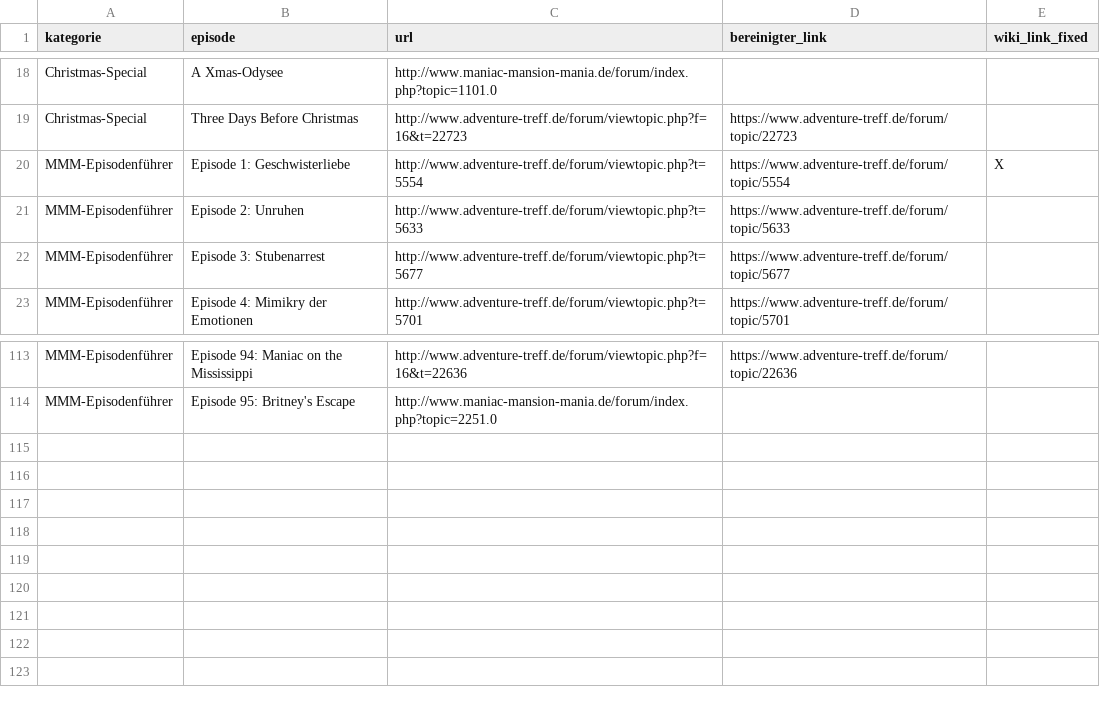
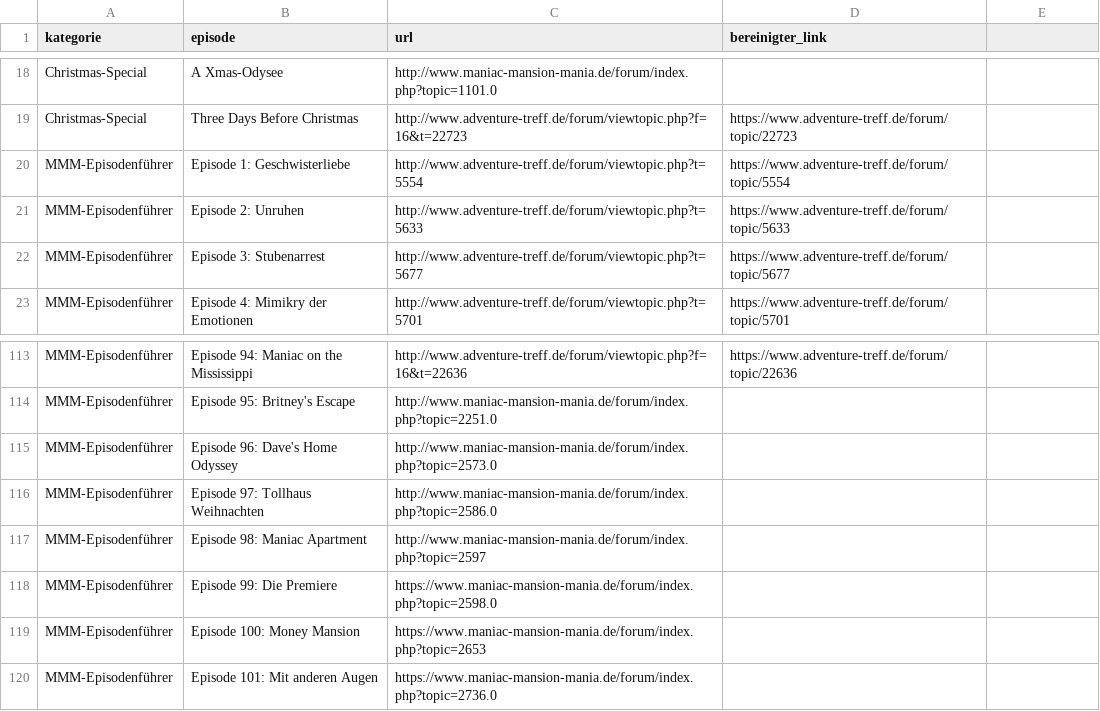
Before and after one commit to selloa/mini-homepage, a CSV file: mmm_episoden_links.csv, drawn as a sheet; only a part is shown, gaps mark what is left out; the diff names each change by its address in the sheet, - before the commit and + after, or states it on an @@ line.

```diff
--- a/mmm_episoden_links.csv
+++ b/mmm_episoden_links.csv
-E1: wiki_link_fixed
+E1: (empty)
-E20: X
+E20: (empty)
+row 115: MMM-Episodenführer | Episode 96: Dave's Home Odyssey | http://www.maniac-mansion-mania.de/forum/index.php?topic=2573.0
+row 116: MMM-Episodenführer | Episode 97: Tollhaus Weihnachten | http://www.maniac-mansion-mania.de/forum/index.php?topic=2586.0
+row 117: MMM-Episodenführer | Episode 98: Maniac Apartment | http://www.maniac-mansion-mania.de/forum/index.php?topic=2597
+row 118: MMM-Episodenführer | Episode 99: Die Premiere | https://www.maniac-mansion-mania.de/forum/index.php?topic=2598.0
+row 119: MMM-Episodenführer | Episode 100: Money Mansion | https://www.maniac-mansion-mania.de/forum/index.php?topic=2653
+row 120: MMM-Episodenführer | Episode 101: Mit anderen Augen | https://www.maniac-mansion-mania.de/forum/index.php?topic=2736.0
```
